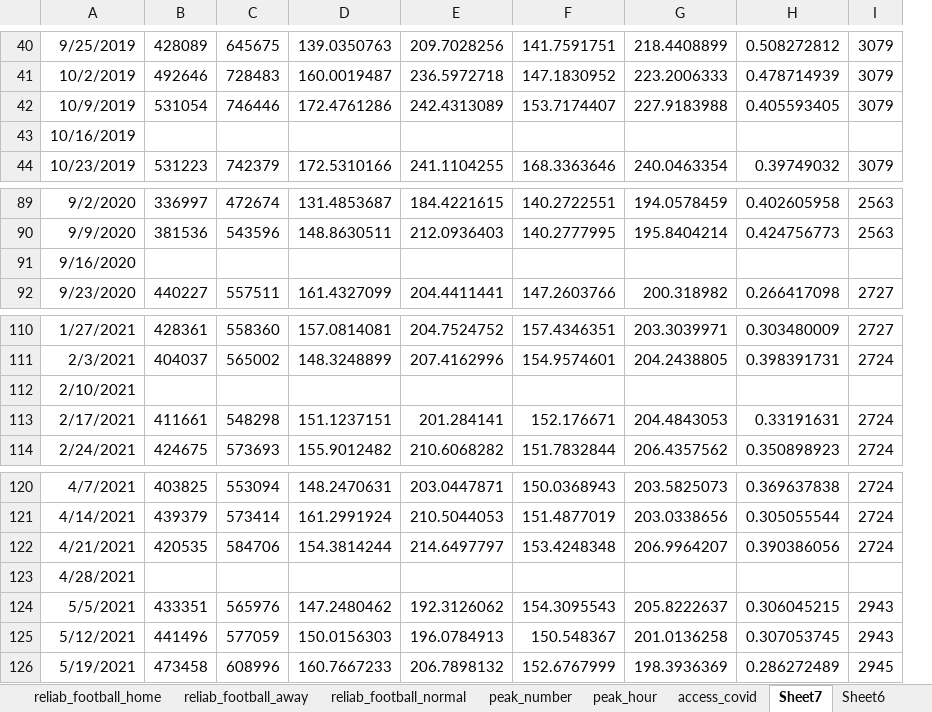
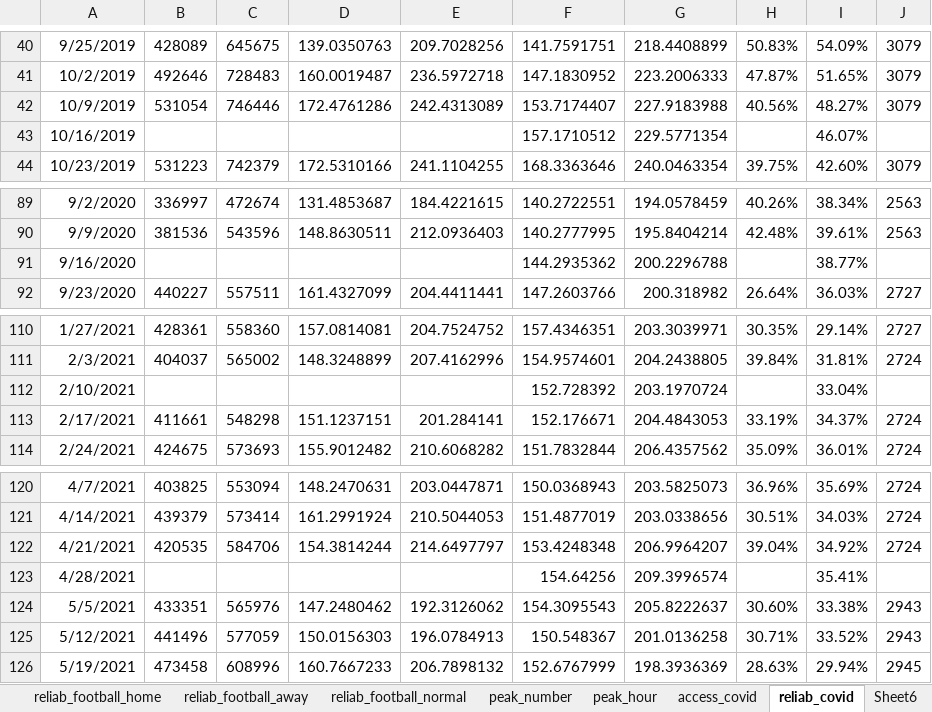
Before and after one commit to luyuliu/COTA-AccessibilityReliability, an Excel workbook: ana/resilient.xlsx, sheet reliab_covid, drawn as a sheet; only a part is shown, gaps mark what is left out; values as stored, in another font and other column widths than the file's, no borders; charts and pictures not drawn; removed rows and columns are numbered as before the commit, all else as after; the diff covers the shown part only; the diff names each change by its address in the sheet, - before the commit and + after, or states it on an @@ line.

Commit message:
new covid visualizations

```diff
--- a/ana/resilient.xlsx (sheet reliab_covid)
+++ b/ana/resilient.xlsx (sheet reliab_covid)
-sheet tab: Sheet7
+sheet tab: reliab_covid
-column H, rows 40-44: 0.508272812 | 0.478714939 | 0.405593405 |  | 0.39749032; rows 89-92: 0.402605958 | 0.424756773 |  | 0.266417098; rows 110-114: 0.303480009 | 0.398391731 |  | 0.33191631 | 0.350898923; rows 120-126: 0.369637838 | 0.305055544 | 0.390386056 |  | 0.306045215 | 0.307053745 | 0.286272489
+column H, rows 40-44: 50.83% | 47.87% | 40.56% |  | 39.75%; rows 89-92: 40.26% | 42.48% |  | 26.64%; rows 110-114: 30.35% | 39.84% |  | 33.19% | 35.09%; rows 120-126: 36.96% | 30.51% | 39.04% |  | 30.60% | 30.71% | 28.63%
+column I, rows 40-44: 54.09% | 51.65% | 48.27% | 46.07% | 42.60%; rows 89-92: 38.34% | 39.61% | 38.77% | 36.03%; rows 110-114: 29.14% | 31.81% | 33.04% | 34.37% | 36.01%; rows 120-126: 35.69% | 34.03% | 34.92% | 35.41% | 33.38% | 33.52% | 29.94%
-F43: (empty)
+F43: 157.1710512
-G43: (empty)
+G43: 229.5771354
-F91: (empty)
+F91: 144.2935362
-G91: (empty)
+G91: 200.2296788
-F112: (empty)
+F112: 152.728392
-G112: (empty)
+G112: 203.1970724
-F123: (empty)
+F123: 154.64256
-G123: (empty)
+G123: 209.3996574
```
Also changed, not shown: 18 edited cells elsewhere in this sheet, formulas that keep their value, charts or pictures, 6 other files.
